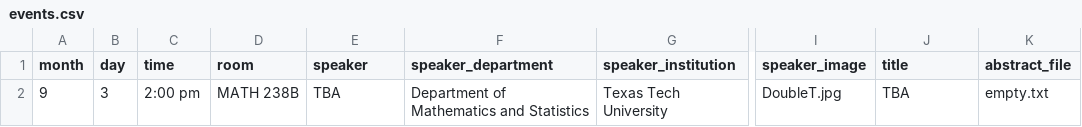
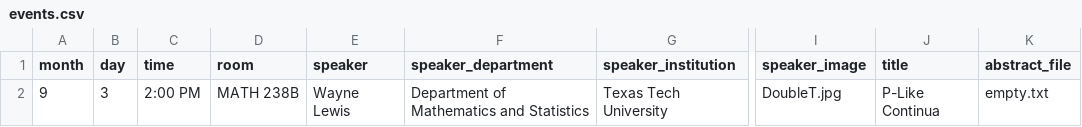
Before and after one commit to giorgiobornia/ttu_math_events, a CSV file: seminars/logic_topology/2019/fall/events.csv, drawn as a sheet; only a part is shown, gaps mark what is left out; the diff names each change by its address in the sheet, - before the commit and + after, or states it on an @@ line.

```diff
--- a/seminars/logic_topology/2019/fall/events.csv
+++ b/seminars/logic_topology/2019/fall/events.csv
-C2 (time): 2:00 pm
+C2 (time): 2:00 PM
-E2 (speaker): TBA
+E2 (speaker): Wayne Lewis
-J2 (title): TBA
+J2 (title): P-Like Continua
```
Also changed, not shown: seminars/geometry/2019/fall/events.csv, 17 other files.
